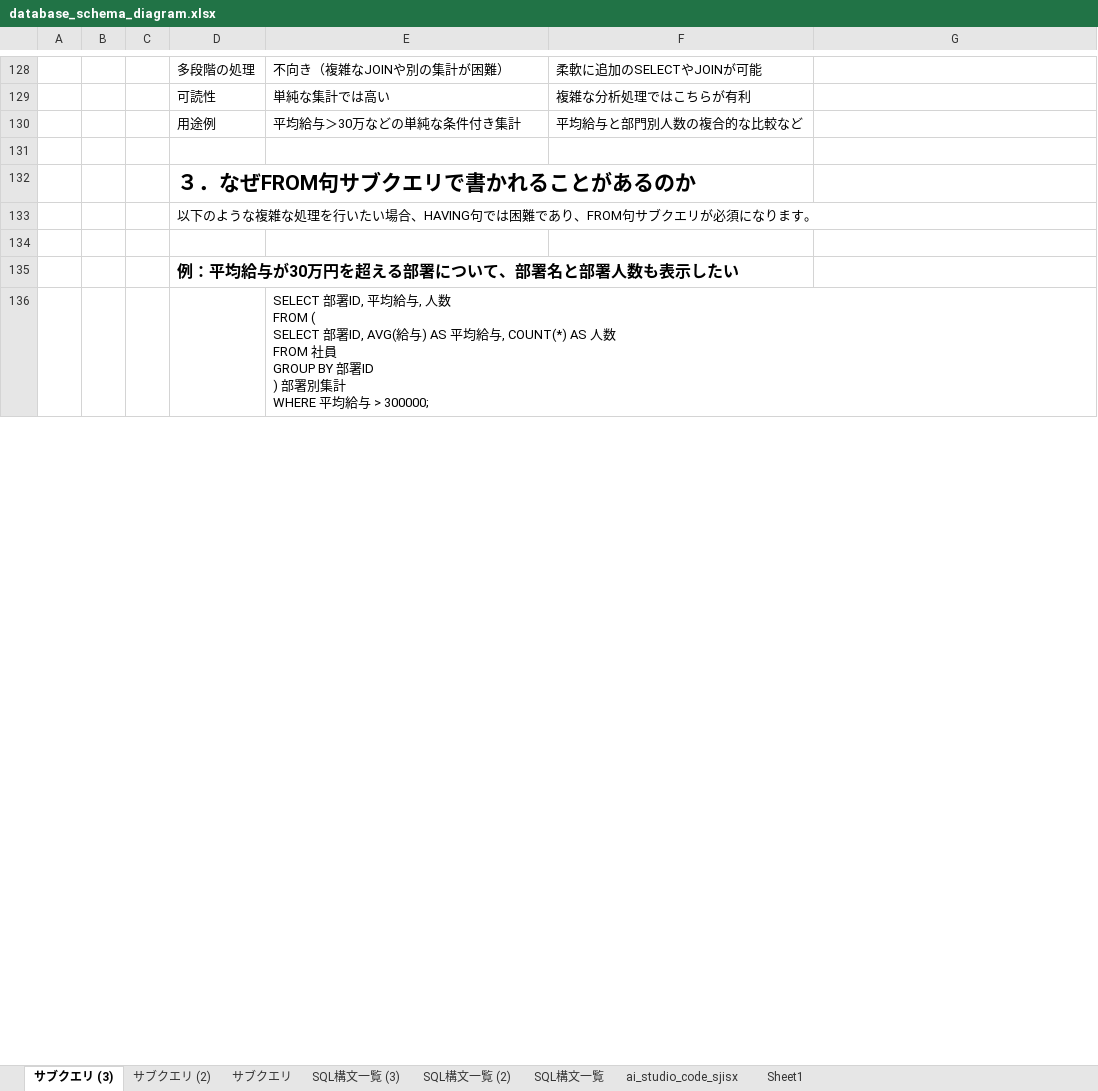
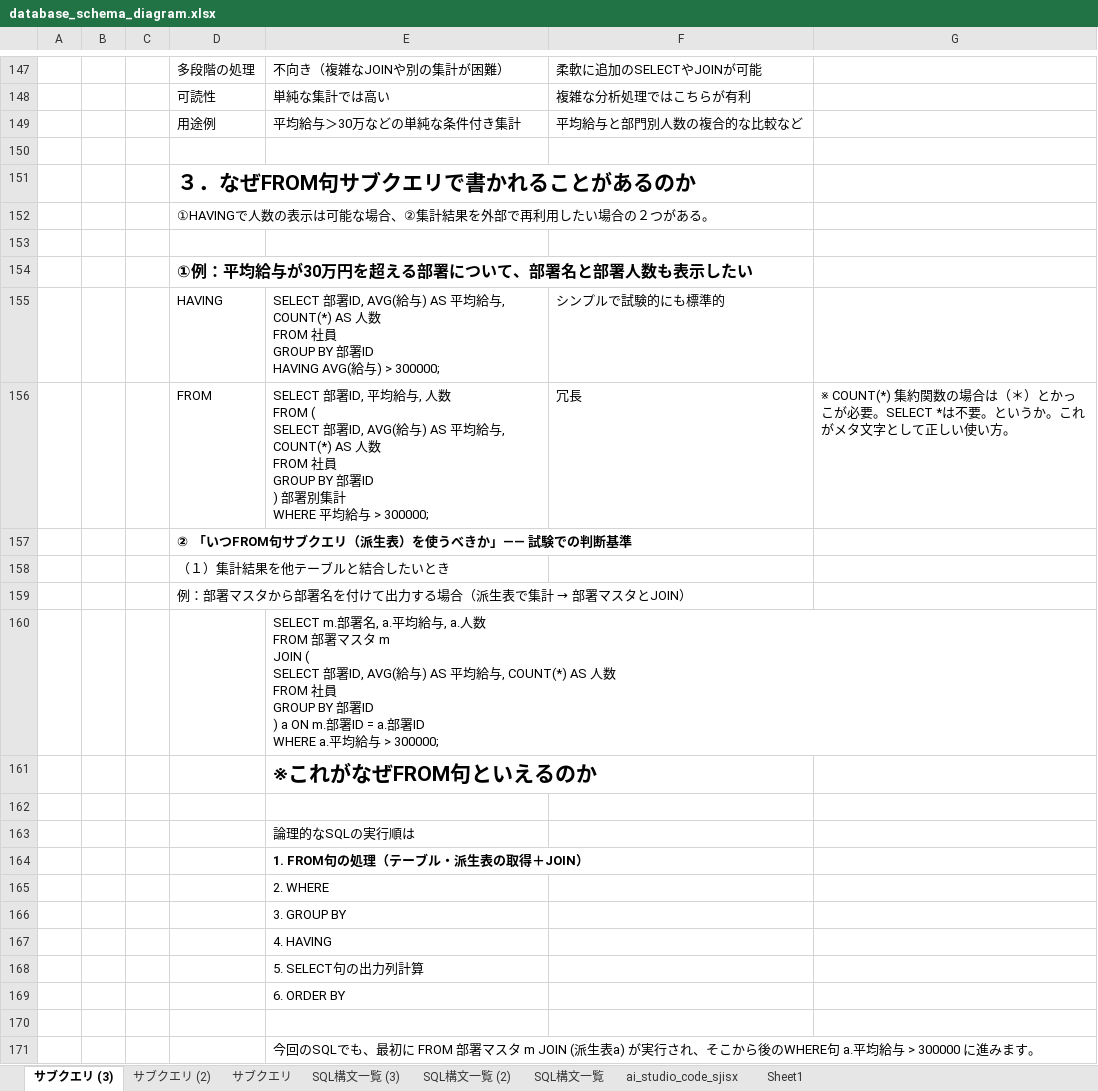
Before and after one commit to maruaican/beginner_memo, an Excel workbook: database_schema_diagram.xlsx, sheet サブクエリ (3), drawn as a sheet; only a part is shown, gaps mark what is left out; values as stored, in another font and other column widths than the file's, no borders; addresses are those after the commit; ↵ is a line break in a cell; the diff covers the shown part only; the diff names each change by its address in the sheet, - before the commit and + after, or states it on an @@ line.

```diff
--- a/database_schema_diagram.xlsx (sheet サブクエリ (3))
+++ b/database_schema_diagram.xlsx (sheet サブクエリ (3))
-D152: 以下のような複雑な処理を行いたい場合、HAVING句では困難であり、FROM句サブクエリが必須になります。
+D152: ①HAVINGで人数の表示は可能な場合、②集計結果を外部で再利用したい場合の２つがある。
-D154: 例：平均給与が30万円を超える部署について、部署名と部署人数も表示したい
+D154: ①例：平均給与が30万円を超える部署について、部署名と部署人数も表示したい
+row 155:  |  |  | HAVING | SELECT 部署ID, AVG(給与) AS 平均給与, COUNT(*) AS 人数 ↵ FROM 社員 ↵ GROUP BY 部署ID ↵ HAVING AVG(給与) > 300000; | シンプルで試験的にも標準的
+row 156:  |  |  | FROM | SELECT 部署ID, 平均給与, 人数 ↵ FROM ( ↵ SELECT 部署ID, AVG(給与) AS 平均給与, COUNT(*) AS 人数 ↵ FROM 社員 ↵ GROUP BY 部署ID ↵ ) 部署別集計 ↵ WHERE 平均給与 > 300000; | 冗長 | ※ COUNT(*) 集約関数の場合は（＊）とかっこが必要。SELECT *は不要。というか。これがメタ文字として正しい使い方。
+row 157:  |  |  | ② 「いつFROM句サブクエリ（派生表）を使うべきか」—— 試験での判断基準
+row 158:  |  |  | （１）集計結果を他テーブルと結合したいとき
+row 159:  |  |  | 例：部署マスタから部署名を付けて出力する場合（派生表で集計 → 部署マスタとJOIN）
-E160: SELECT 部署ID, 平均給与, 人数 ↵ FROM ( ↵ SELECT 部署ID, AVG(給与) AS 平均給与, COUNT(*) AS 人数 ↵ FROM 社員 ↵ GROUP BY 部署ID ↵ ) 部署別集計 ↵ WHERE 平均給与…
+E160: SELECT m.部署名, a.平均給与, a.人数 ↵ FROM 部署マスタ m ↵ JOIN ( ↵ SELECT 部署ID, AVG(給与) AS 平均給与, COUNT(*) AS 人数 ↵ FROM 社員 ↵ GROUP BY 部署ID ↵ ) a ON m.部署ID = a.部署ID ↵ WHERE a.平均給与…
+row 161:  |  |  |  | ※これがなぜFROM句といえるのか
+row 162: (empty)
+row 163:  |  |  |  | 論理的なSQLの実行順は
+row 164:  |  |  |  | 1. FROM句の処理（テーブル・派生表の取得＋JOIN）
+row 165:  |  |  |  | 2. WHERE
+row 166:  |  |  |  | 3. GROUP BY
+row 167:  |  |  |  | 4. HAVING
+row 168:  |  |  |  | 5. SELECT句の出力列計算
+row 169:  |  |  |  | 6. ORDER BY
+row 170: (empty)
+row 171:  |  |  |  | 今回のSQLでも、最初に FROM 部署マスタ m JOIN (派生表a) が実行され、そこから後のWHERE句 a.平均給与 > 300000 に進みます。
```
Also changed, not shown: 209 added rows, 5 removed rows, 30 edited cells and cell formats elsewhere in this sheet.
